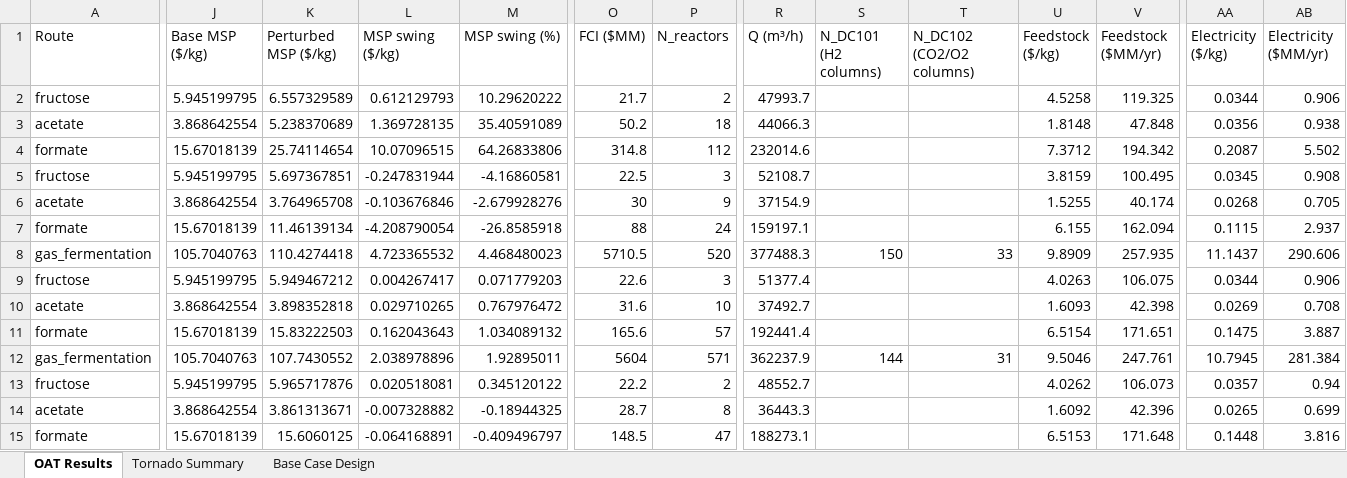
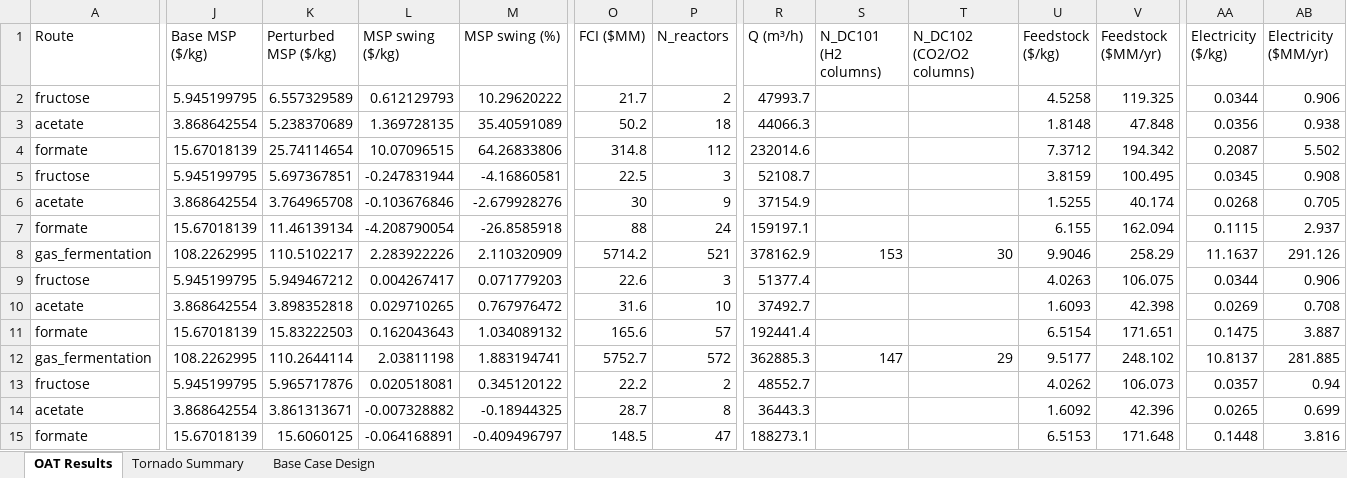
Before and after one commit to abjean-ISU/CO2toSCP_2026, an Excel workbook: BioSTEAM Outputs/sensitivity_results.xlsx, sheet OAT Results, drawn as a sheet; only a part is shown, gaps mark what is left out; values as stored, in another font and other column widths than the file's, no borders; the diff covers the shown part only; the diff names each change by its address in the sheet, - before the commit and + after, or states it on an @@ line.

```diff
--- a/BioSTEAM Outputs/sensitivity_results.xlsx (sheet OAT Results)
+++ b/BioSTEAM Outputs/sensitivity_results.xlsx (sheet OAT Results)
-J8 (Base MSP ($/kg)): 105.7040763
+J8 (Base MSP ($/kg)): 108.2262995
-K8 (Perturbed MSP ($/kg)): 110.4274418
+K8 (Perturbed MSP ($/kg)): 110.5102217
-L8 (MSP swing ($/kg)): 4.723365532
+L8 (MSP swing ($/kg)): 2.283922226
-M8 (MSP swing (%)): 4.468480023
+M8 (MSP swing (%)): 2.110320909
-O8 (FCI ($MM)): 5710.5
+O8 (FCI ($MM)): 5714.2
-P8 (N_reactors): 520
+P8 (N_reactors): 521
-R8 (Q (m³/h)): 377488.3
+R8 (Q (m³/h)): 378162.9
-S8 (N_DC101 (H2 columns)): 150
+S8 (N_DC101 (H2 columns)): 153
-T8 (N_DC102 (CO2/O2 columns)): 33
+T8 (N_DC102 (CO2/O2 columns)): 30
-U8 (Feedstock ($/kg)): 9.8909
+U8 (Feedstock ($/kg)): 9.9046
-V8 (Feedstock ($MM/yr)): 257.935
+V8 (Feedstock ($MM/yr)): 258.29
-AA8 (Electricity ($/kg)): 11.1437
+AA8 (Electricity ($/kg)): 11.1637
-AB8 (Electricity ($MM/yr)): 290.606
+AB8 (Electricity ($MM/yr)): 291.126
-J12 (Base MSP ($/kg)): 105.7040763
+J12 (Base MSP ($/kg)): 108.2262995
-K12 (Perturbed MSP ($/kg)): 107.7430552
+K12 (Perturbed MSP ($/kg)): 110.2644114
-L12 (MSP swing ($/kg)): 2.038978896
+L12 (MSP swing ($/kg)): 2.03811198
-M12 (MSP swing (%)): 1.92895011
+M12 (MSP swing (%)): 1.883194741
-O12 (FCI ($MM)): 5604
+O12 (FCI ($MM)): 5752.7
-P12 (N_reactors): 571
+P12 (N_reactors): 572
-R12 (Q (m³/h)): 362237.9
+R12 (Q (m³/h)): 362885.3
-S12 (N_DC101 (H2 columns)): 144
+S12 (N_DC101 (H2 columns)): 147
-T12 (N_DC102 (CO2/O2 columns)): 31
+T12 (N_DC102 (CO2/O2 columns)): 29
-U12 (Feedstock ($/kg)): 9.5046
+U12 (Feedstock ($/kg)): 9.5177
-V12 (Feedstock ($MM/yr)): 247.761
+V12 (Feedstock ($MM/yr)): 248.102
-AA12 (Electricity ($/kg)): 10.7945
+AA12 (Electricity ($/kg)): 10.8137
-AB12 (Electricity ($MM/yr)): 281.384
+AB12 (Electricity ($MM/yr)): 281.885
```
Also changed, not shown: 431 edited cells elsewhere in this sheet, sheet Tornado Summary, sheet Base Case Design, BioSTEAM Outputs/2d_sa_results.xlsx, BioSTEAM Outputs/acetate_unit_details.xlsx, 14 other files.
